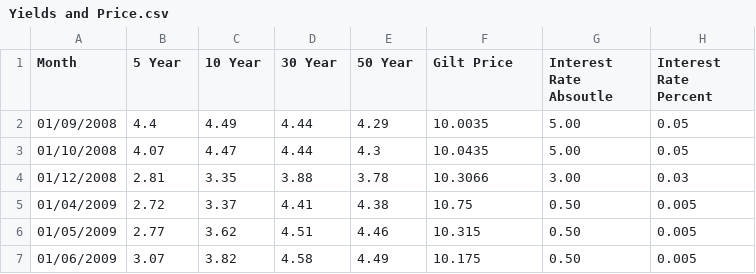
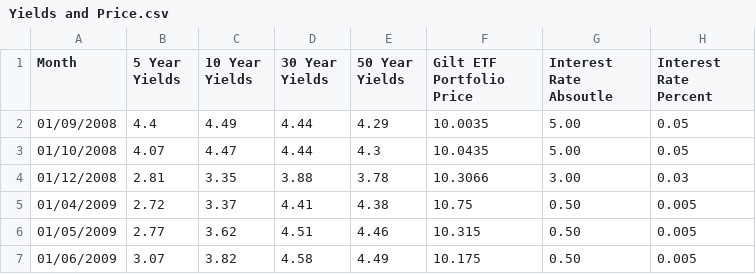
Before and after one commit to Harryjasona/Harryjasona.github.io, a CSV file: Project/Yields and Price.csv, drawn as a sheet; only a part is shown.

Commit message:
Update Yields and Price.csv

```diff
--- a/Project/Yields and Price.csv
+++ b/Project/Yields and Price.csv
@@ -1,2 +1,2 @@
-Month,5 Year,10 Year,30 Year,50 Year,Gilt Price,Interest Rate Absoutle ,Interest Rate Percent
+Month,5 Year Yields,10 Year Yields,30 Year Yields,50 Year Yields,Gilt ETF Portfolio Price,Interest Rate Absoutle ,Interest Rate Percent
 01/09/2008,4.4,4.49,4.44,4.29,10.0035,5.00,0.05
```
